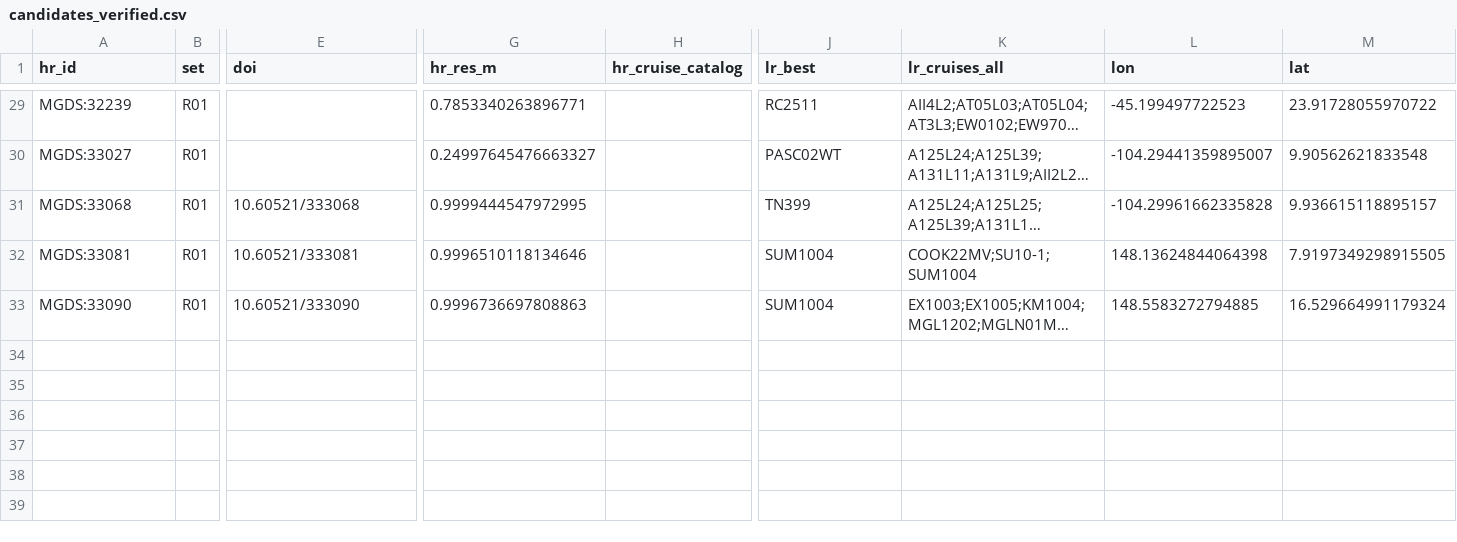
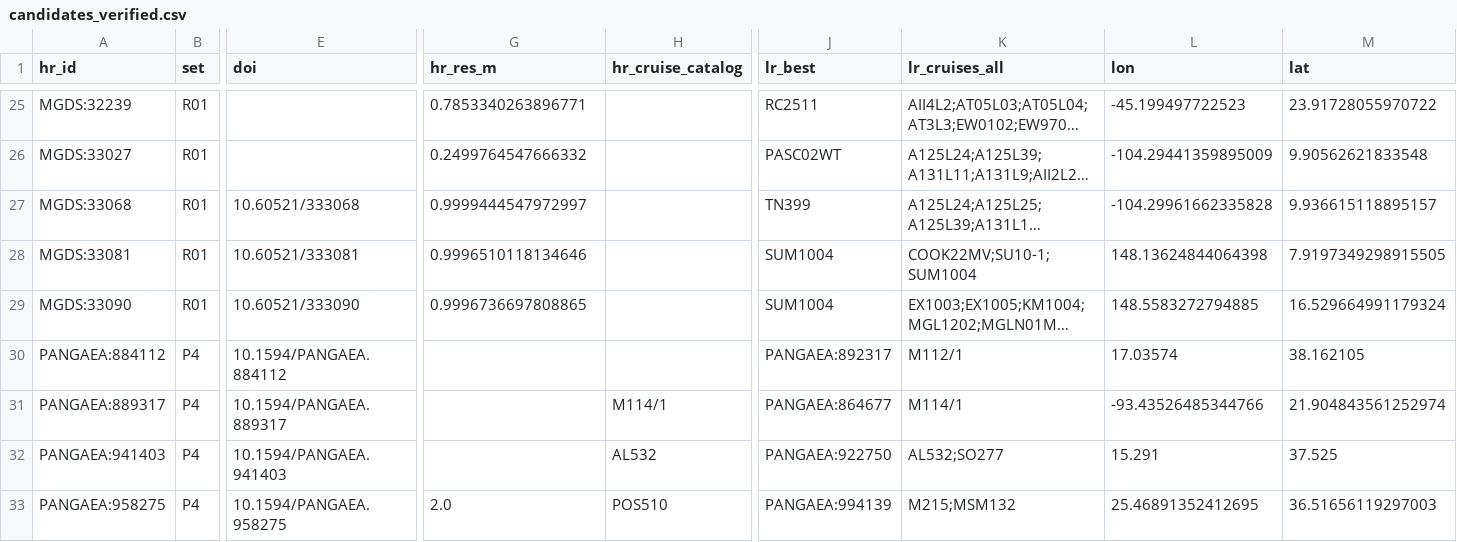
Before and after one commit to scdobbs/co-located-auv-ship-based-multibeam-acquisition, a CSV file: reports_post_grl_review/ACQ-R02/verification/candidates_verified.csv, drawn as a sheet; only a part is shown, gaps mark what is left out; long unchanged cells end in …; addresses are those after the commit; rows hold the shown columns only; the diff covers the shown part only; the diff names each change by its address in the sheet, - before the commit and + after, or states it on an @@ line.

```diff
--- a/reports_post_grl_review/ACQ-R02/verification/candidates_verified.csv
+++ b/reports_post_grl_review/ACQ-R02/verification/candidates_verified.csv
-G26 (hr_res_m): 0.24997645476663327
+G26 (hr_res_m): 0.2499764547666332
-L26 (lon): -104.29441359895007
+L26 (lon): -104.29441359895009
-G27 (hr_res_m): 0.9999444547972995
+G27 (hr_res_m): 0.9999444547972997
-G29 (hr_res_m): 0.9996736697808863
+G29 (hr_res_m): 0.9996736697808865
+row 30: PANGAEA:884112 | P4 | 10.1594/PANGAEA.884112 |  |  | PANGAEA:892317 | M112/1 | 17.03574 | 38.162105
+row 31: PANGAEA:889317 | P4 | 10.1594/PANGAEA.889317 |  | M114/1 | PANGAEA:864677 | M114/1 | -93.43526485344766 | 21.904843561252974
+row 32: PANGAEA:941403 | P4 | 10.1594/PANGAEA.941403 |  | AL532 | PANGAEA:922750 | AL532;SO277 | 15.291 | 37.525
+row 33: PANGAEA:958275 | P4 | 10.1594/PANGAEA.958275 | 2.0 | POS510 | PANGAEA:994139 | M215;MSM132 | 25.46891352412695 | 36.51656119297003
```
Also changed, not shown: 4 removed rows and 12 edited cells elsewhere in this file, 6 other files.
